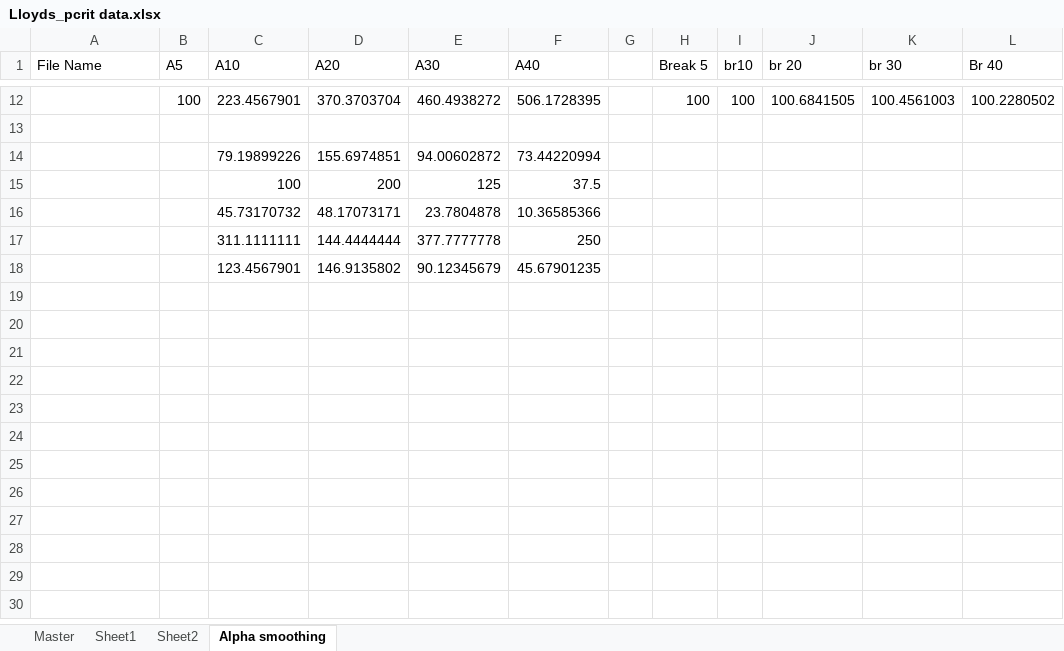
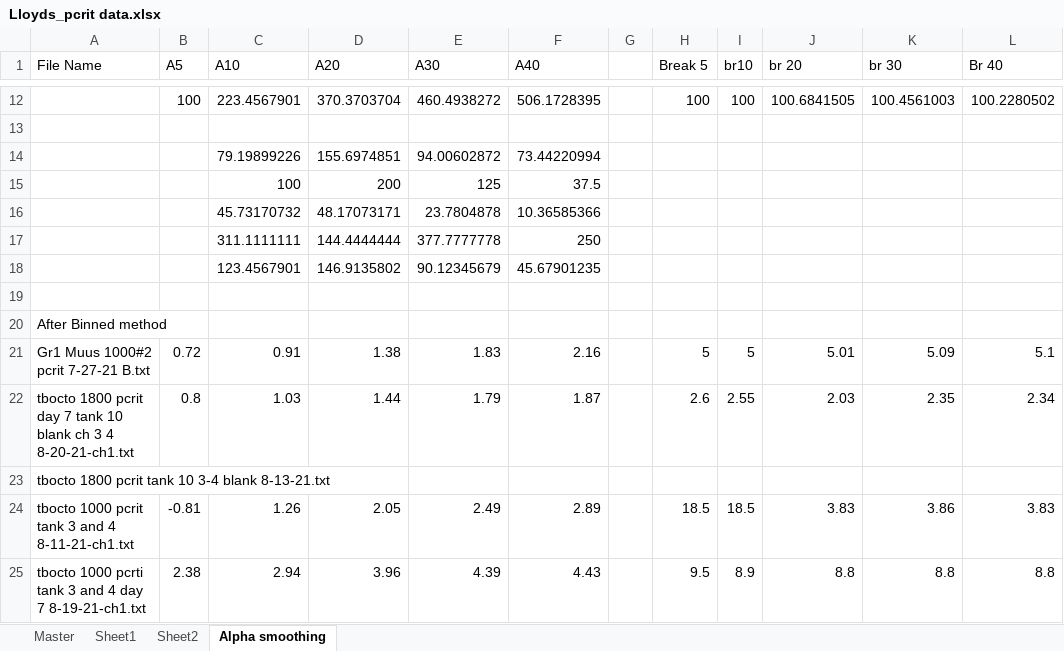
Before and after one commit to KirtOnthank/Muusoctopus_leioderma_respiration, an Excel workbook: Lloyds_pcrit data.xlsx, sheet Alpha smoothing, drawn as a sheet; only a part is shown, gaps mark what is left out; values as stored, in another font and other column widths than the file's, no borders; the diff names each change by its address in the sheet, - before the commit and + after, or states it on an @@ line.

Commit message:
LT working on Manuscript writting and sorting data spreadsheets

```diff
--- a/Lloyds_pcrit data.xlsx (sheet Alpha smoothing)
+++ b/Lloyds_pcrit data.xlsx (sheet Alpha smoothing)
+row 19: (empty)
+row 20: After Binned method
+row 21: Gr1 Muus 1000#2 pcrit 7-27-21 B.txt | 0.72 | 0.91 | 1.38 | 1.83 | 2.16 |  | 5 | 5 | 5.01 | 5.09 | 5.1
+row 22: tbocto 1800 pcrit day 7 tank 10 blank ch 3 4 8-20-21-ch1.txt | 0.8 | 1.03 | 1.44 | 1.79 | 1.87 |  | 2.6 | 2.55 | 2.03 | 2.35 | 2.34
+row 23: tbocto 1800 pcrit tank 10 3-4 blank 8-13-21.txt
+row 24: tbocto 1000 pcrit tank 3 and 4 8-11-21-ch1.txt | -0.81 | 1.26 | 2.05 | 2.49 | 2.89 |  | 18.5 | 18.5 | 3.83 | 3.86 | 3.83
+row 25: tbocto 1000 pcrti tank 3 and 4 day 7 8-19-21-ch1.txt | 2.38 | 2.94 | 3.96 | 4.39 | 4.43 |  | 9.5 | 8.9 | 8.8 | 8.8 | 8.8
```
Also changed, not shown: Muus Data Log.xlsx, 2 other files.
